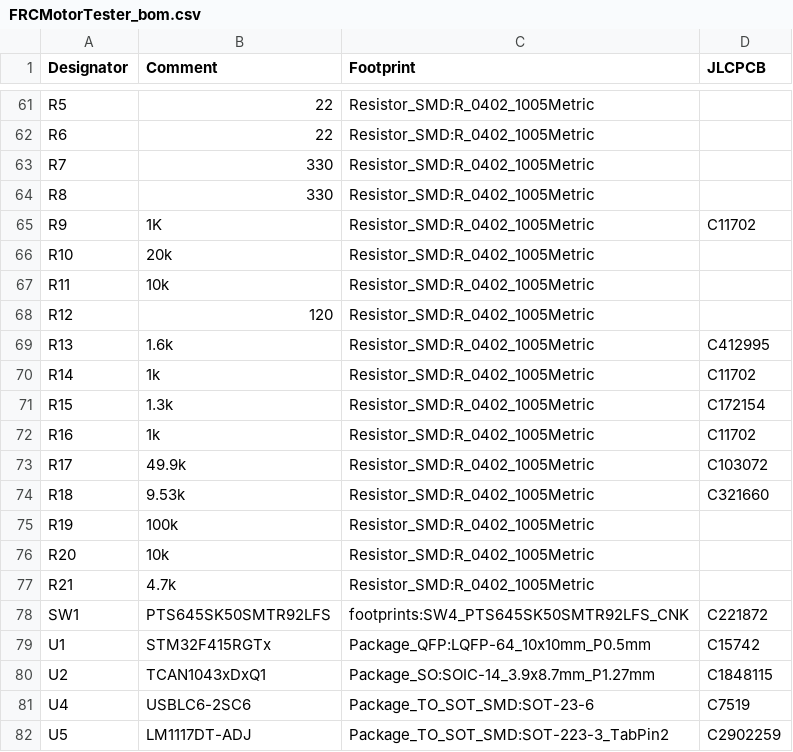
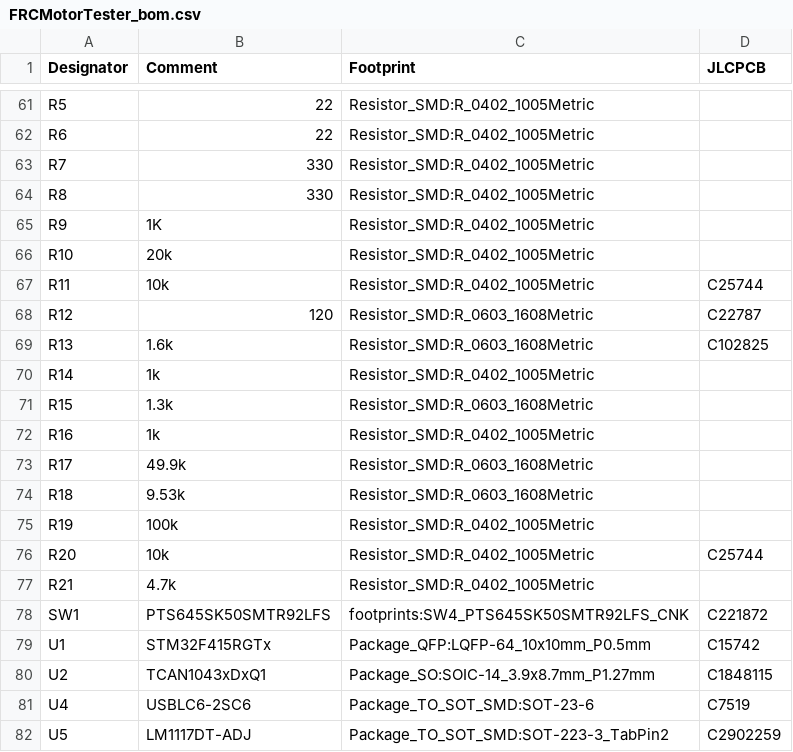
Before and after one commit to nlbutts/FRCMotorTester, a CSV file: electronics/bom/FRCMotorTester_bom.csv, drawn as a sheet; only a part is shown, gaps mark what is left out; the diff covers the shown part only.

```diff
--- a/electronics/bom/FRCMotorTester_bom.csv
+++ b/electronics/bom/FRCMotorTester_bom.csv
@@ -64,14 +64,14 @@ R7,330,Resistor_SMD:R_0402_1005Metric,
 R8,330,Resistor_SMD:R_0402_1005Metric,
-R9,1K,Resistor_SMD:R_0402_1005Metric,C11702
+R9,1K,Resistor_SMD:R_0402_1005Metric,
 R10,20k,Resistor_SMD:R_0402_1005Metric,
-R11,10k,Resistor_SMD:R_0402_1005Metric,
-R12,120,Resistor_SMD:R_0402_1005Metric,
-R13,1.6k,Resistor_SMD:R_0402_1005Metric,C412995
-R14,1k,Resistor_SMD:R_0402_1005Metric,C11702
-R15,1.3k,Resistor_SMD:R_0402_1005Metric,C172154
-R16,1k,Resistor_SMD:R_0402_1005Metric,C11702
-R17,49.9k,Resistor_SMD:R_0402_1005Metric,C103072
-R18,9.53k,Resistor_SMD:R_0402_1005Metric,C321660
+R11,10k,Resistor_SMD:R_0402_1005Metric,C25744
+R12,120,Resistor_SMD:R_0603_1608Metric,C22787
+R13,1.6k,Resistor_SMD:R_0603_1608Metric,C102825
+R14,1k,Resistor_SMD:R_0402_1005Metric,
+R15,1.3k,Resistor_SMD:R_0603_1608Metric,
+R16,1k,Resistor_SMD:R_0402_1005Metric,
+R17,49.9k,Resistor_SMD:R_0603_1608Metric,
+R18,9.53k,Resistor_SMD:R_0603_1608Metric,
 R19,100k,Resistor_SMD:R_0402_1005Metric,
-R20,10k,Resistor_SMD:R_0402_1005Metric,
+R20,10k,Resistor_SMD:R_0402_1005Metric,C25744
 R21,4.7k,Resistor_SMD:R_0402_1005Metric,
```
Also changed, not shown: 38 edited cells elsewhere in this file, electronics/bom/FRCMotorTester-top-pos.csv, 21 other files.
